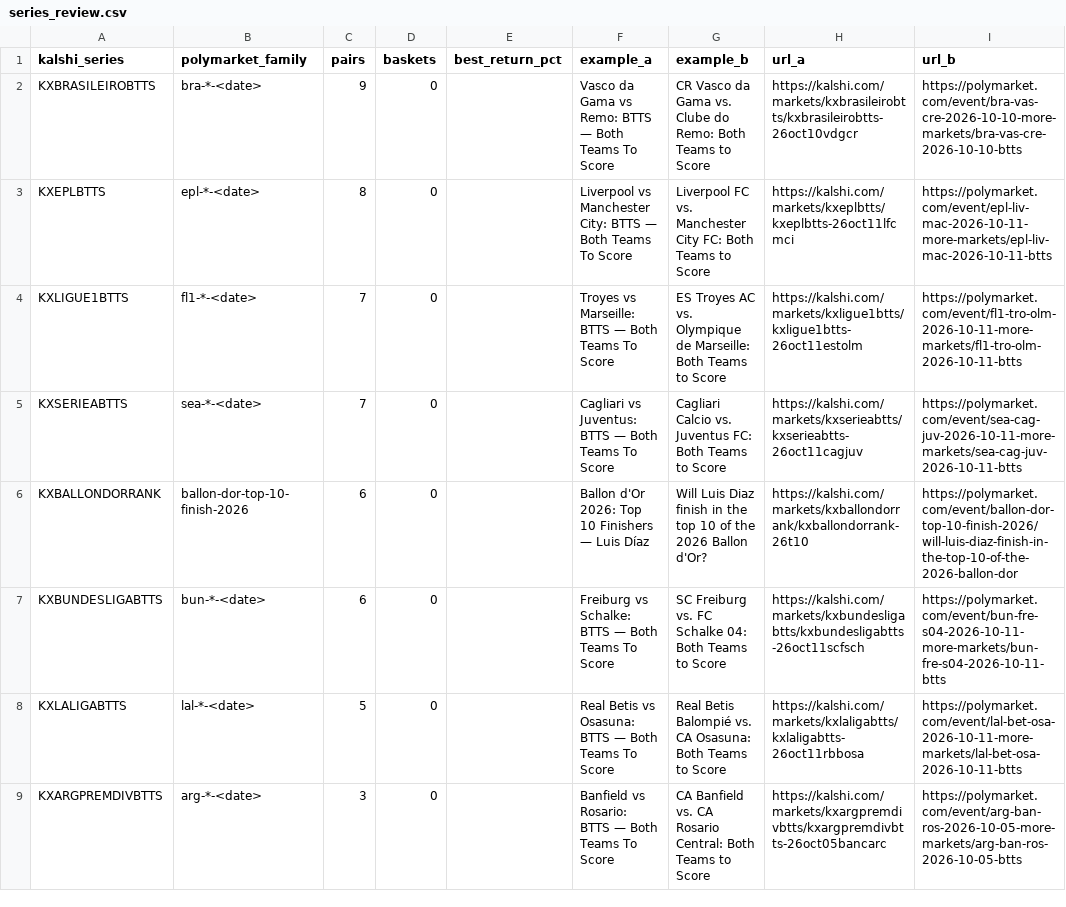
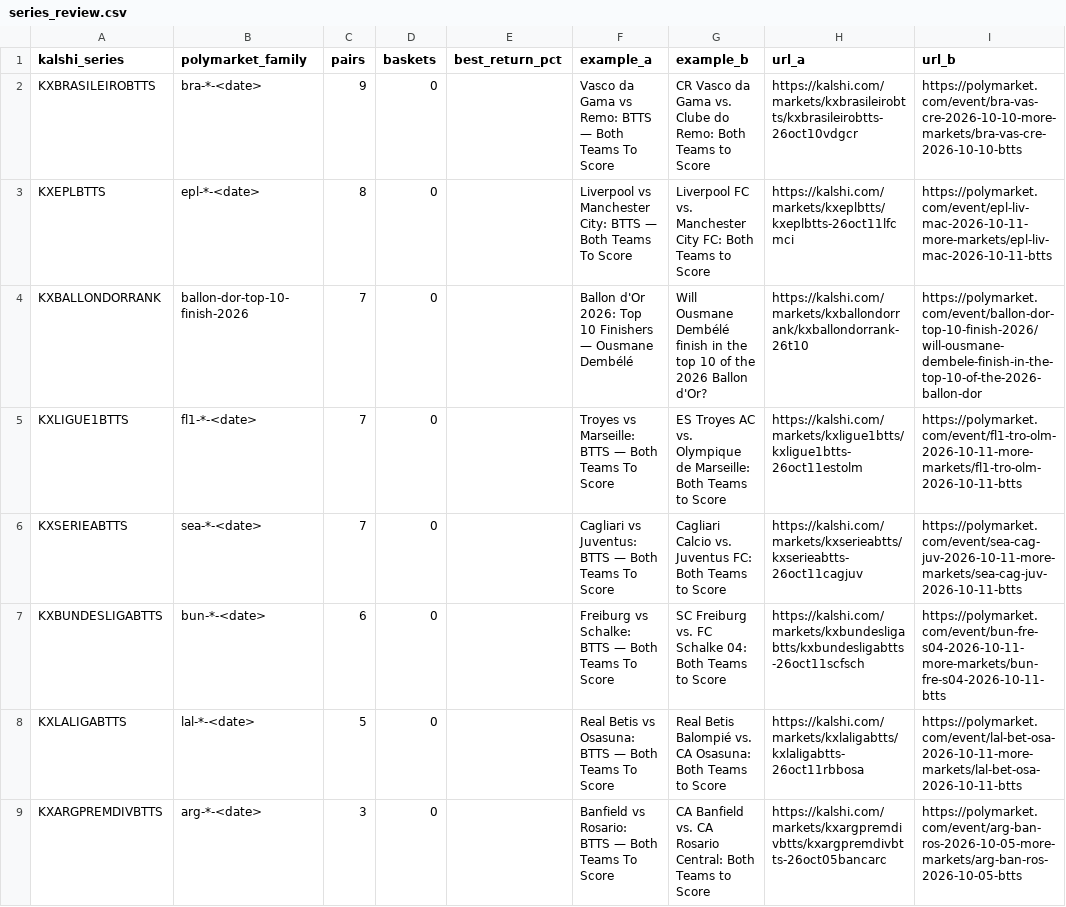
Before and after one commit to pjmerica/pred-arbitrage, a CSV file: data/processed/series_review.csv, drawn as a sheet; only a part is shown; the diff covers the shown part only.

```diff
--- a/data/processed/series_review.csv
+++ b/data/processed/series_review.csv
@@ -3,5 +3,5 @@ KXBRASILEIROBTTS,bra-*-<date>,9,0,,Vasco da Gama vs Remo: BTTS — Both Teams To
 KXEPLBTTS,epl-*-<date>,8,0,,Liverpool vs Manchester City: BTTS — Both Teams To Score,Liverpool FC vs. Manchester City FC: Both Teams to Score,https://kalshi.com/markets/kxeplbtts/kxeplbtts-26oct11lfcmci,https://polymarket.com/event/epl-liv-mac-2026-10-11-more-markets/epl-liv-mac-2026-10-11-btts
+KXBALLONDORRANK,ballon-dor-top-10-finish-2026,7,0,,Ballon d'Or 2026: Top 10 Finishers — Ousmane Dembélé,Will Ousmane Dembélé finish in the top 10 of the 2026 Ballon d'Or?,https://kalshi.com/markets/kxballondorrank/kxballondorrank-26t10,https://polymarket.com/event/ballon-dor-top-10-finish-2026/will-ousmane-dembele-finish-in-the-top-10-of-the-2026-ballon-dor
 KXLIGUE1BTTS,fl1-*-<date>,7,0,,Troyes vs Marseille: BTTS — Both Teams To Score,ES Troyes AC vs. Olympique de Marseille: Both Teams to Score,https://kalshi.com/markets/kxligue1btts/kxligue1btts-26oct11estolm,https://polymarket.com/event/fl1-tro-olm-2026-10-11-more-markets/fl1-tro-olm-2026-10-11-btts
 KXSERIEABTTS,sea-*-<date>,7,0,,Cagliari vs Juventus: BTTS — Both Teams To Score,Cagliari Calcio vs. Juventus FC: Both Teams to Score,https://kalshi.com/markets/kxserieabtts/kxserieabtts-26oct11cagjuv,https://polymarket.com/event/sea-cag-juv-2026-10-11-more-markets/sea-cag-juv-2026-10-11-btts
-KXBALLONDORRANK,ballon-dor-top-10-finish-2026,6,0,,Ballon d'Or 2026: Top 10 Finishers — Luis Díaz,Will Luis Diaz finish in the top 10 of the 2026 Ballon d'Or?,https://kalshi.com/markets/kxballondorrank/kxballondorrank-26t10,https://polymarket.com/event/ballon-dor-top-10-finish-2026/will-luis-diaz-finish-in-the-top-10-of-the-2026-ballon-dor
 KXBUNDESLIGABTTS,bun-*-<date>,6,0,,Freiburg vs Schalke: BTTS — Both Teams To Score,SC Freiburg vs. FC Schalke 04: Both Teams to Score,https://kalshi.com/markets/kxbundesligabtts/kxbundesligabtts-26oct11scfsch,https://polymarket.com/event/bun-fre-s04-2026-10-11-more-markets/bun-fre-s04-2026-10-11-btts
```
Also changed, not shown: 2 added rows and 1 removed row elsewhere in this file, data/raw/orderbook_depth.csv, data/raw/predictit_markets.csv, 1 other file.
